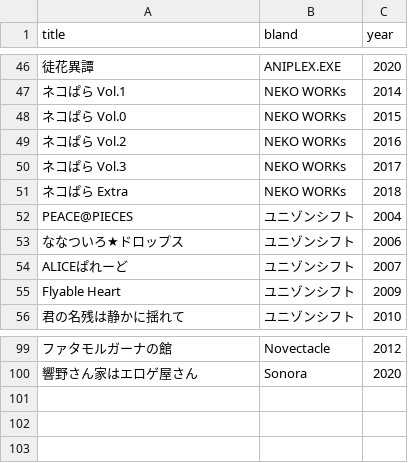
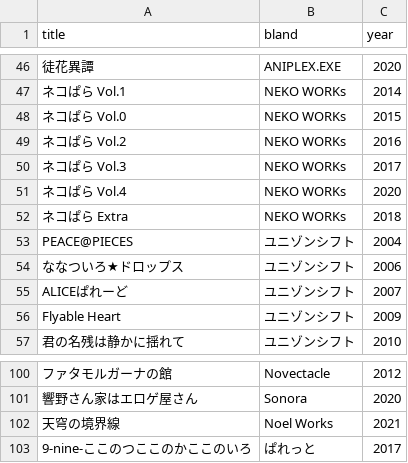
Before and after one commit to shingenmochi718/play_ADV, a CSV file: list.csv, drawn as a sheet; only a part is shown, gaps mark what is left out; the diff names each change by its address in the sheet, - before the commit and + after, or states it on an @@ line.

Commit message:
210408

```diff
--- a/list.csv
+++ b/list.csv
+row 51: ネコぱら Vol.4 | NEKO WORKs | 2020
+row 102: 天穹の境界線 | Noel Works | 2021
+row 103: 9-nine-ここのつここのかここのいろ | ぱれっと | 2017
```
